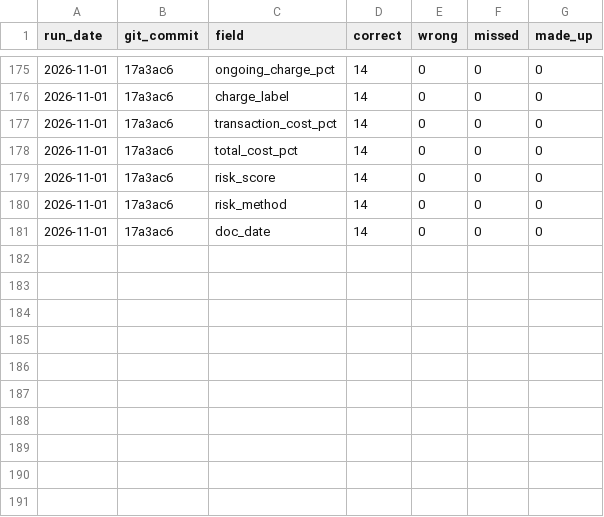
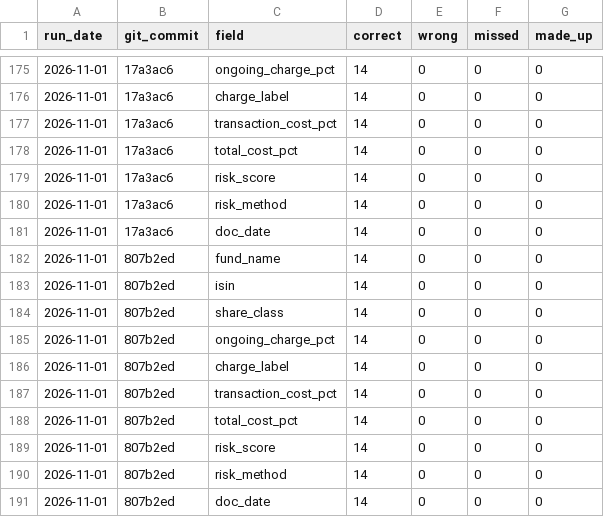
Before and after one commit to Nawaraj12345/fund-crosschecker, a CSV file: results/kid_scores.csv, drawn as a sheet; only a part is shown, gaps mark what is left out; the diff names each change by its address in the sheet, - before the commit and + after, or states it on an @@ line.

```diff
--- a/results/kid_scores.csv
+++ b/results/kid_scores.csv
+row 182: 2026-11-01 | 807b2ed | fund_name | 14 | 0 | 0 | 0
+row 183: 2026-11-01 | 807b2ed | isin | 14 | 0 | 0 | 0
+row 184: 2026-11-01 | 807b2ed | share_class | 14 | 0 | 0 | 0
+row 185: 2026-11-01 | 807b2ed | ongoing_charge_pct | 14 | 0 | 0 | 0
+row 186: 2026-11-01 | 807b2ed | charge_label | 14 | 0 | 0 | 0
+row 187: 2026-11-01 | 807b2ed | transaction_cost_pct | 14 | 0 | 0 | 0
+row 188: 2026-11-01 | 807b2ed | total_cost_pct | 14 | 0 | 0 | 0
+row 189: 2026-11-01 | 807b2ed | risk_score | 14 | 0 | 0 | 0
+row 190: 2026-11-01 | 807b2ed | risk_method | 14 | 0 | 0 | 0
+row 191: 2026-11-01 | 807b2ed | doc_date | 14 | 0 | 0 | 0
```
Also changed, not shown: results/factsheet_scores.csv, results/kiid_scores.csv, 3 other files.
